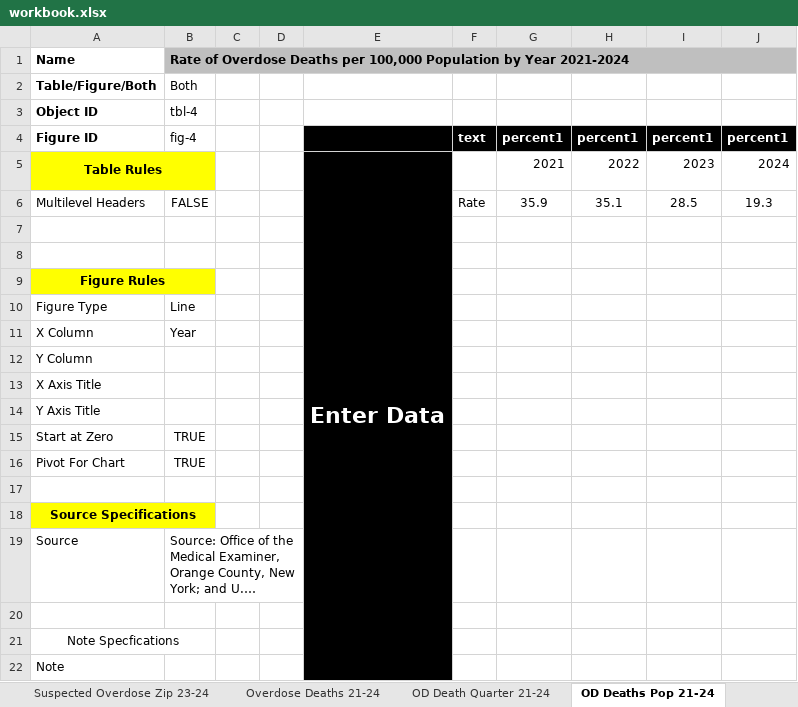
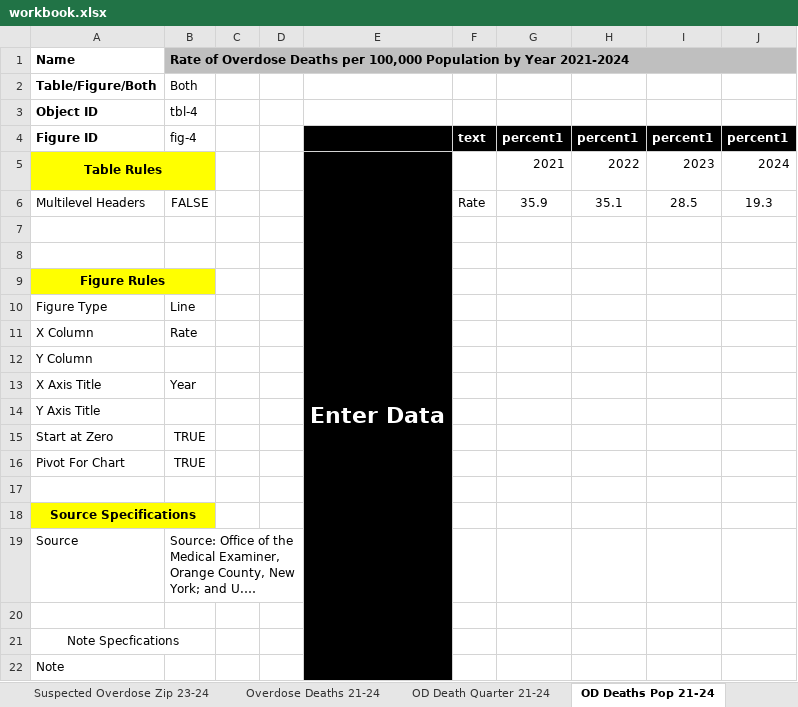
Before and after one commit to OCDOH-Epidemiology/2025-Annual-Report-on-Drug-Related-Mortality-, an Excel workbook: data/raw/workbook.xlsx, sheet OD Deaths Pop 21-24, drawn as a sheet; long unchanged cells end in …; values as stored, in another font and other column widths than the file's, no borders; the diff names each change by its address in the sheet, - before the commit and + after, or states it on an @@ line.

```diff
--- a/data/raw/workbook.xlsx (sheet OD Deaths Pop 21-24)
+++ b/data/raw/workbook.xlsx (sheet OD Deaths Pop 21-24)
-B11: Year
+B11: Rate
-B13: (empty)
+B13: Year
```
Also changed, not shown: sheet Master, sheet Template2, other sheet tabs, 19 other files.
